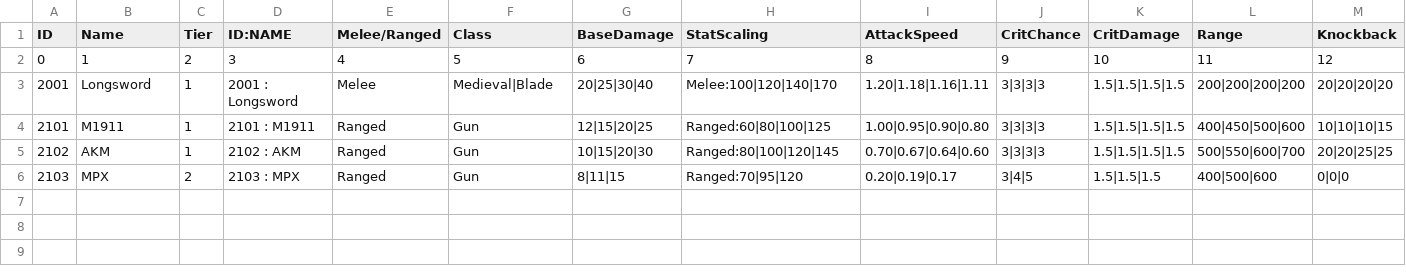
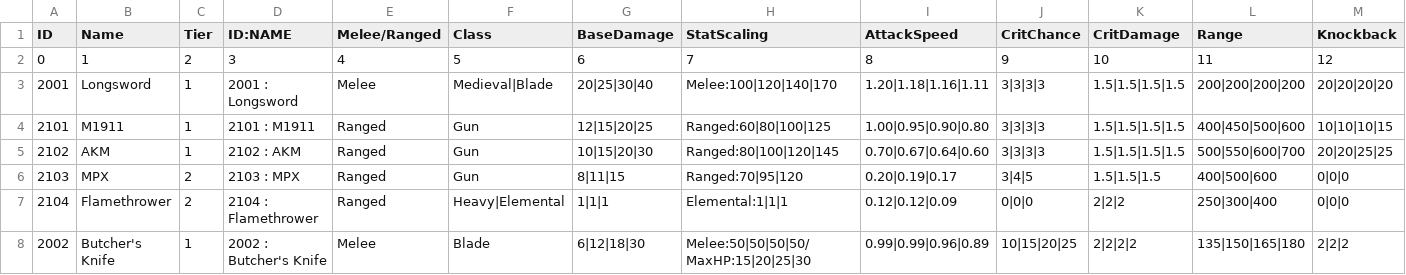
Before and after one commit to insu57/DeadlyPigeons, a CSV file: Assets/Resources/DataTables/DeadlyPigeons_Data - Weapons.csv, drawn as a sheet; only a part is shown; rows hold the shown columns only; the diff names each change by its address in the sheet, - before the commit and + after, or states it on an @@ line.

```diff
--- a/Assets/Resources/DataTables/DeadlyPigeons_Data - Weapons.csv
+++ b/Assets/Resources/DataTables/DeadlyPigeons_Data - Weapons.csv
+row 7: 2104 | Flamethrower | 2 | 2104 : Flamethrower | Ranged | Heavy|Elemental | 1|1|1 | Elemental:1|1|1 | 0.12|0.12|0.09 | 0|0|0 | 2|2|2 | 250|300|400 | 0|0|0
+row 8: 2002 | Butcher's Knife | 1 | 2002 : Butcher's Knife | Melee | Blade | 6|12|18|30 | Melee:50|50|50|50/MaxHP:15|20|25|30 | 0.99|0.99|0.96|0.89 | 10|15|20|25 | 2|2|2|2 | 135|150|165|180 | 2|2|2
```
Also changed, not shown: 16 other files.
